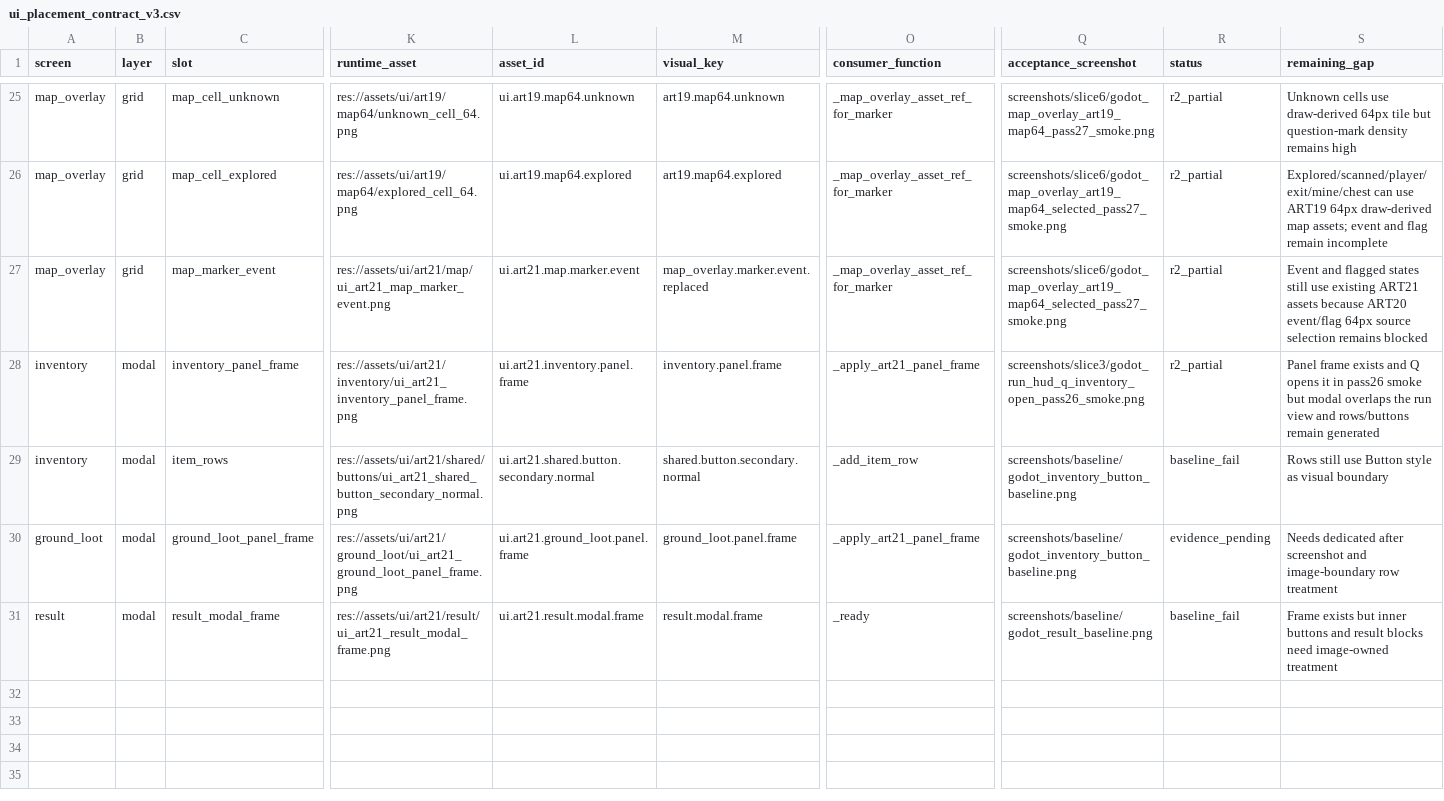
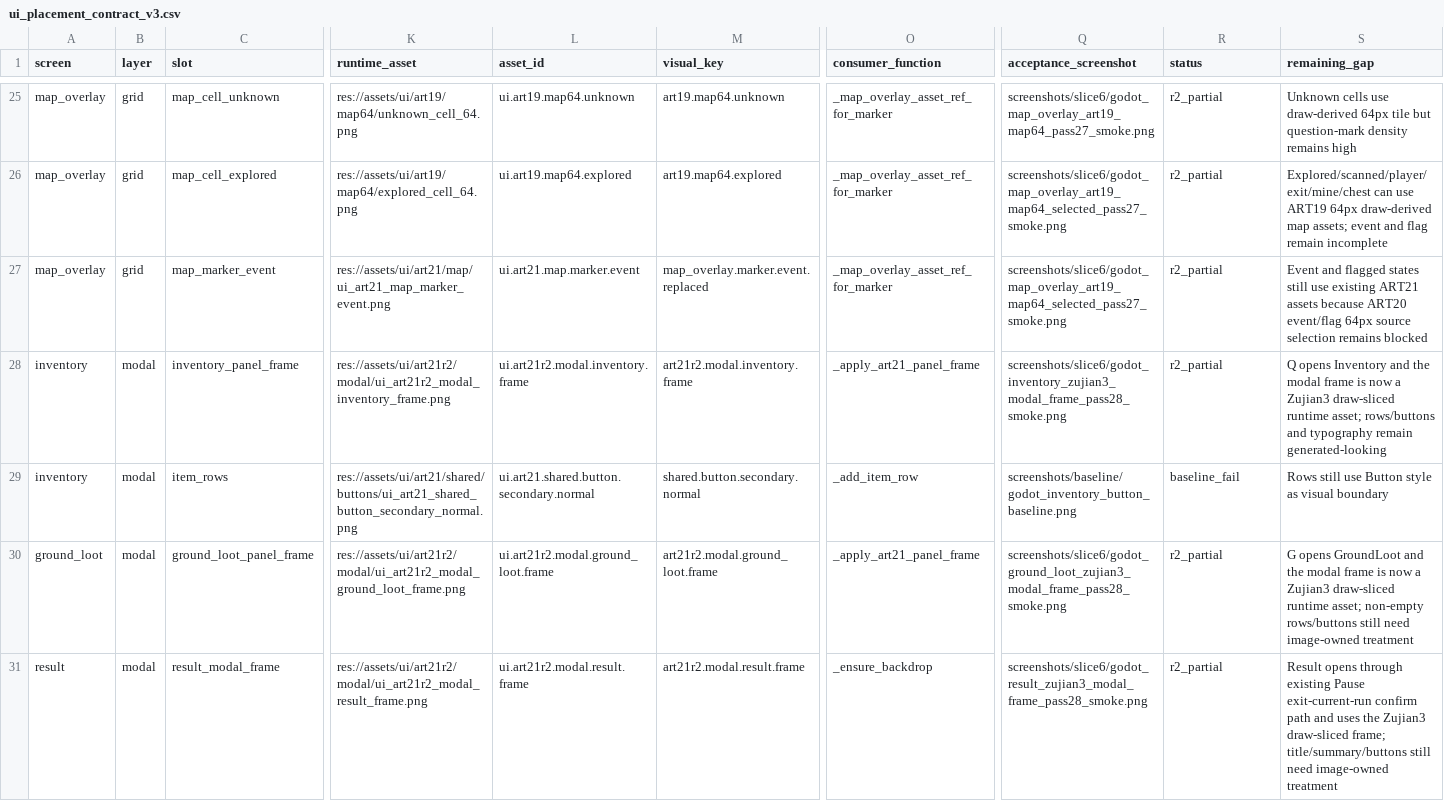
Before and after one commit to yanoutrageous/Game1, a CSV file: docs/art/validation/art21r2/ui_placement_contract_v3.csv, drawn as a sheet; only a part is shown, gaps mark what is left out; the diff names each change by its address in the sheet, - before the commit and + after, or states it on an @@ line.

```diff
--- a/docs/art/validation/art21r2/ui_placement_contract_v3.csv
+++ b/docs/art/validation/art21r2/ui_placement_contract_v3.csv
-K28 (runtime_asset): res://assets/ui/art21/inventory/ui_art21_inventory_panel_frame.png
+K28 (runtime_asset): res://assets/ui/art21r2/modal/ui_art21r2_modal_inventory_frame.png
-L28 (asset_id): ui.art21.inventory.panel.frame
+L28 (asset_id): ui.art21r2.modal.inventory.frame
-M28 (visual_key): inventory.panel.frame
+M28 (visual_key): art21r2.modal.inventory.frame
-Q28 (acceptance_screenshot): screenshots/slice3/godot_run_hud_q_inventory_open_pass26_smoke.png
+Q28 (acceptance_screenshot): screenshots/slice6/godot_inventory_zujian3_modal_frame_pass28_smoke.png
-S28 (remaining_gap): Panel frame exists and Q opens it in pass26 smoke but modal overlaps the run view and rows/buttons remain generated
+S28 (remaining_gap): Q opens Inventory and the modal frame is now a Zujian3 draw-sliced runtime asset; rows/buttons and typography remain generated-looking
-K30 (runtime_asset): res://assets/ui/art21/ground_loot/ui_art21_ground_loot_panel_frame.png
+K30 (runtime_asset): res://assets/ui/art21r2/modal/ui_art21r2_modal_ground_loot_frame.png
-L30 (asset_id): ui.art21.ground_loot.panel.frame
+L30 (asset_id): ui.art21r2.modal.ground_loot.frame
-M30 (visual_key): ground_loot.panel.frame
+M30 (visual_key): art21r2.modal.ground_loot.frame
-Q30 (acceptance_screenshot): screenshots/baseline/godot_inventory_button_baseline.png
+Q30 (acceptance_screenshot): screenshots/slice6/godot_ground_loot_zujian3_modal_frame_pass28_smoke.png
-R30 (status): evidence_pending
+R30 (status): r2_partial
-S30 (remaining_gap): Needs dedicated after screenshot and image-boundary row treatment
+S30 (remaining_gap): G opens GroundLoot and the modal frame is now a Zujian3 draw-sliced runtime asset; non-empty rows/buttons still need image-owned treatment
-K31 (runtime_asset): res://assets/ui/art21/result/ui_art21_result_modal_frame.png
+K31 (runtime_asset): res://assets/ui/art21r2/modal/ui_art21r2_modal_result_frame.png
-L31 (asset_id): ui.art21.result.modal.frame
+L31 (asset_id): ui.art21r2.modal.result.frame
-M31 (visual_key): result.modal.frame
+M31 (visual_key): art21r2.modal.result.frame
-O31 (consumer_function): _ready
+O31 (consumer_function): _ensure_backdrop
-Q31 (acceptance_screenshot): screenshots/baseline/godot_result_baseline.png
+Q31 (acceptance_screenshot): screenshots/slice6/godot_result_zujian3_modal_frame_pass28_smoke.png
-R31 (status): baseline_fail
+R31 (status): r2_partial
-S31 (remaining_gap): Frame exists but inner buttons and result blocks need image-owned…
+S31 (remaining_gap): Result opens through existing Pause exit-current-run confirm path and uses the Zujian3 draw-sliced frame; title/summary/buttons still need image-owned…
```
Also changed, not shown: Godot/GraytailGodot/data/assets/asset_manifest.csv, docs/art/validation/art21r2/ART21R2_SLOT_GAP_MATRIX.csv, 14 other files.
